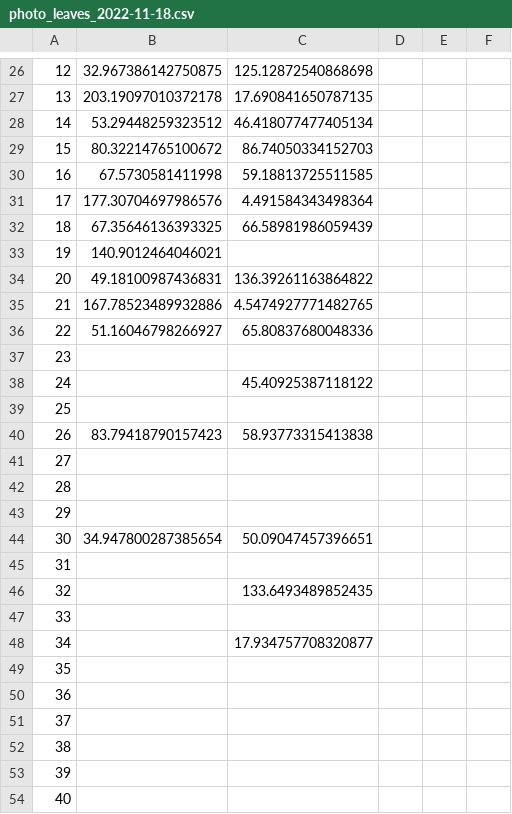
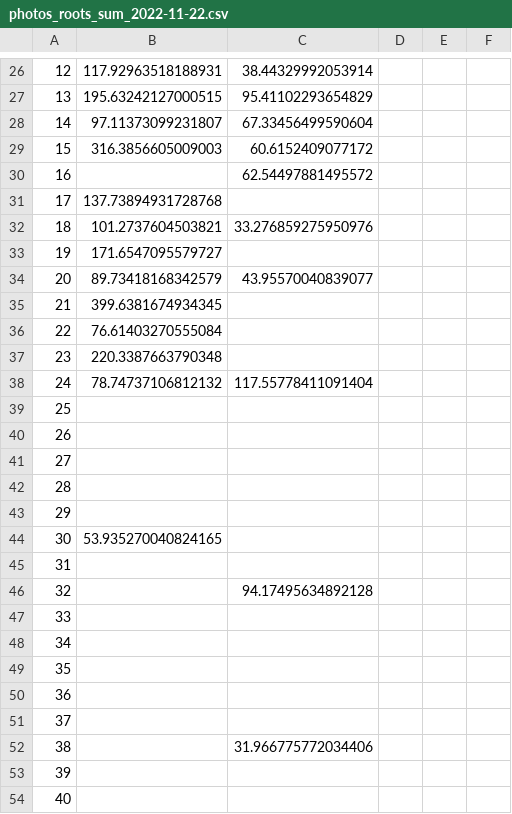
Before and after one commit to dashabezik/Morley, a CSV file: report/photos_roots_sum_2022-11-22.csv (was report/photo_leaves_2022-11-18.csv), drawn as a sheet; only a part is shown, gaps mark what is left out; the diff covers the shown part only; the diff names each change by its address in the sheet, - before the commit and + after, or states it on an @@ line.

```diff
--- a/report/photo_leaves_2022-11-18.csv
+++ b/report/photos_roots_sum_2022-11-22.csv
-B26: 32.967386142750875
+B26: 117.92963518188931
-C26: 125.12872540868698
+C26: 38.44329992053914
-B27: 203.19097010372178
+B27: 195.63242127000515
-C27: 17.690841650787135
+C27: 95.41102293654829
-B28: 53.29448259323512
+B28: 97.11373099231807
-C28: 46.418077477405134
+C28: 67.33456499590604
-B29: 80.32214765100672
+B29: 316.3856605009003
-C29: 86.74050334152703
+C29: 60.6152409077172
-B30: 67.5730581411998
+B30: (empty)
-C30: 59.18813725511585
+C30: 62.54497881495572
-B31: 177.30704697986576
+B31: 137.73894931728768
-C31: 4.491584343498364
+C31: (empty)
-B32: 67.35646136393325
+B32: 101.2737604503821
-C32: 66.58981986059439
+C32: 33.276859275950976
-B33: 140.9012464046021
+B33: 171.6547095579727
-B34: 49.18100987436831
+B34: 89.73418168342579
-C34: 136.39261163864822
+C34: 43.95570040839077
-B35: 167.78523489932886
+B35: 399.6381674934345
-C35: 4.5474927771482765
+C35: (empty)
-B36: 51.16046798266927
+B36: 76.61403270555084
-C36: 65.80837680048336
+C36: (empty)
-B37: (empty)
+B37: 220.3387663790348
-B38: (empty)
+B38: 78.74737106812132
-C38: 45.40925387118122
+C38: 117.55778411091404
-B40: 83.79418790157423
+B40: (empty)
-C40: 58.93773315413838
+C40: (empty)
-B44: 34.947800287385654
+B44: 53.935270040824165
-C44: 50.09047457396651
+C44: (empty)
-C46: 133.6493489852435
+C46: 94.17495634892128
-C48: 17.934757708320877
+C48: (empty)
-C52: (empty)
+C52: 31.966775772034406
```
Also changed, not shown: 32 edited cells elsewhere in this file, photo_leaves_2022-11-22.csv, photo_roots_sum_2022-11-22.csv, 35 other files.
